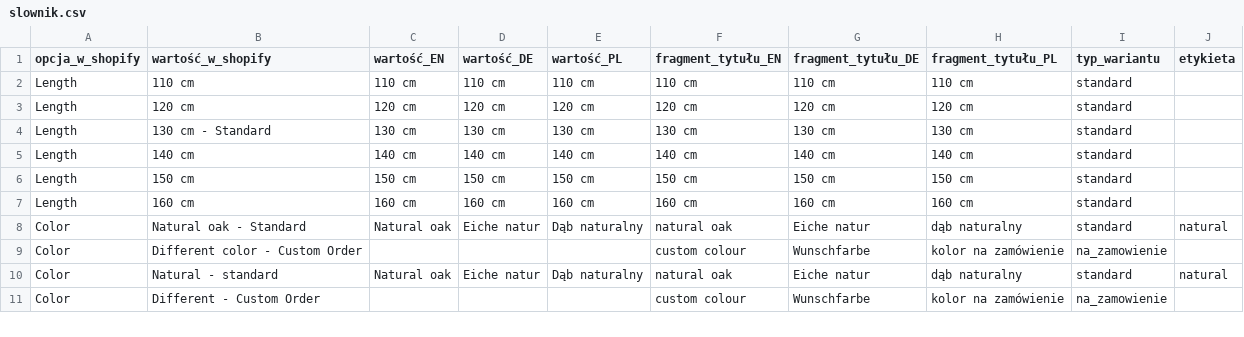
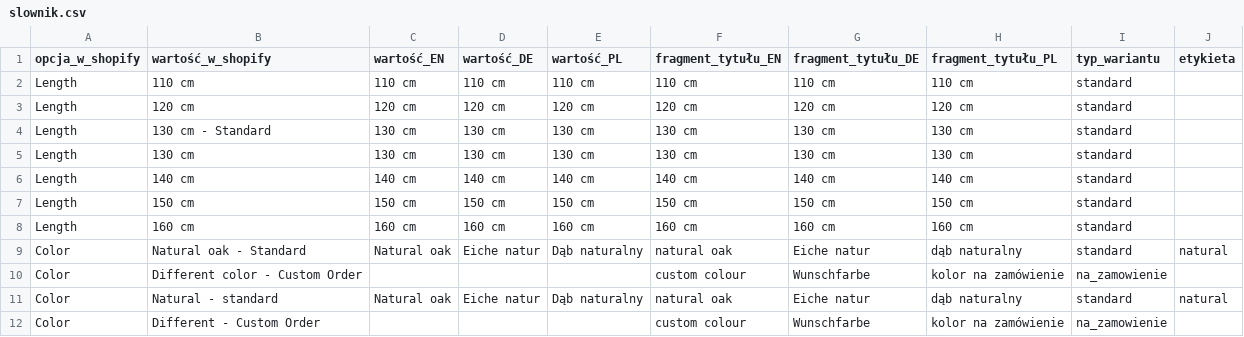
Before and after one commit to Kjubas2/kunsst-product-feeds, a CSV file: ustawienia/slownik.csv, drawn as a sheet; only a part is shown.

```diff
--- a/ustawienia/slownik.csv
+++ b/ustawienia/slownik.csv
@@ -4,2 +4,3 @@ Length,120 cm,120 cm,120 cm,120 cm,120 cm,120 cm,120 cm,standard,
 Length,130 cm - Standard,130 cm,130 cm,130 cm,130 cm,130 cm,130 cm,standard,
+Length,130 cm,130 cm,130 cm,130 cm,130 cm,130 cm,130 cm,standard,
 Length,140 cm,140 cm,140 cm,140 cm,140 cm,140 cm,140 cm,standard,
```
Also changed, not shown: ustawienia/produkty.csv, 3 other files.
